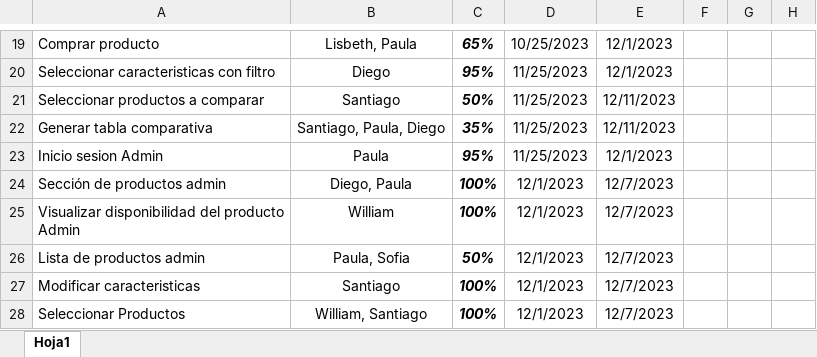
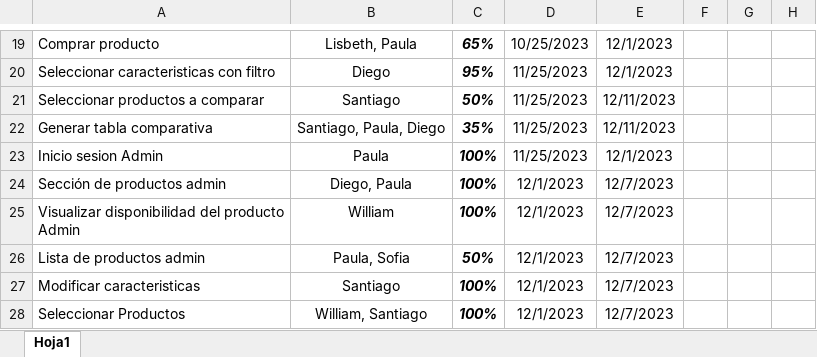
Before and after one commit to MariPaucl/Tecnoventas-proyect, an Excel workbook: Diagrama Gantt Tecnovnetas.xlsx, sheet Hoja1, drawn as a sheet; only a part is shown, gaps mark what is left out; values as stored, in another font and other column widths than the file's, no borders; charts and pictures and conditional formats not drawn; the diff names each change by its address in the sheet, - before the commit and + after, or states it on an @@ line.

```diff
--- a/Diagrama Gantt Tecnovnetas.xlsx (sheet Hoja1)
+++ b/Diagrama Gantt Tecnovnetas.xlsx (sheet Hoja1)
-C23: 95%
+C23: 100%
```
Also changed, not shown: charts or pictures, 2 other files.
